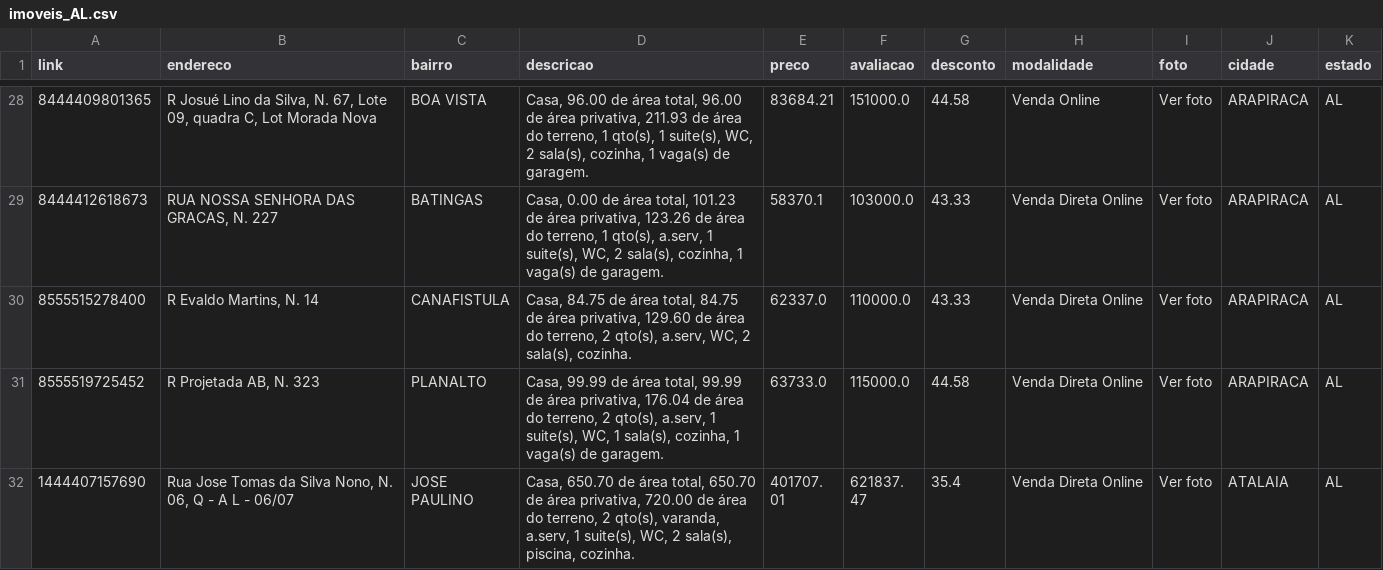
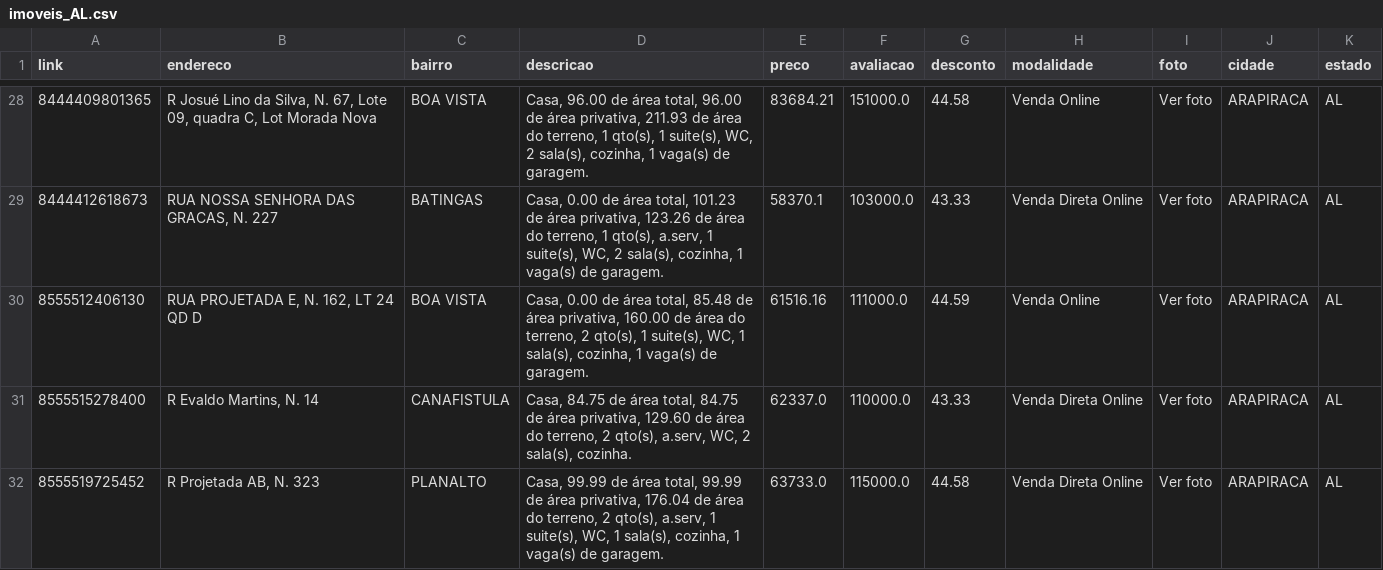
Before and after one commit to franklinbaldo/caixaaberta, a CSV file: data/imoveis_AL.csv, drawn as a sheet; only a part is shown, gaps mark what is left out; the shorter side is filled out with more unchanged rows; the diff covers the shown part only.

```diff
--- a/data/imoveis_AL.csv
+++ b/data/imoveis_AL.csv
@@ -29,2 +29,3 @@ link,endereco,bairro,descricao,preco,avaliacao,desconto,modalidade,foto,cidade,e
 8444412618673,"RUA NOSSA SENHORA DAS GRACAS, N. 227",BATINGAS,"Casa, 0.00 de área total, 101.23 de área privativa, 123.26 de área do terreno, 1 qto(s), a.serv, 1 suite(s), WC, 2 sala(s), cozinha, 1 vaga(s) de garagem.",58370.1,103000.0,43.33,Venda Direta Online,Ver foto,ARAPIRACA,AL
+8555512406130,"RUA PROJETADA E, N. 162, LT 24 QD D",BOA VISTA,"Casa, 0.00 de área total, 85.48 de área privativa, 160.00 de área do terreno, 2 qto(s), 1 suite(s), WC, 1 sala(s), cozinha, 1 vaga(s) de garagem.",61516.16,111000.0,44.59,Venda Online,Ver foto,ARAPIRACA,AL
 8555515278400,"R Evaldo Martins, N. 14",CANAFISTULA,"Casa, 84.75 de área total, 84.75 de área privativa, 129.60 de área do terreno, 2 qto(s), a.serv, WC, 2 sala(s), cozinha.",62337.0,110000.0,43.33,Venda Direta Online,Ver foto,ARAPIRACA,AL
```
Also changed, not shown: 4 added rows and 1 removed row elsewhere in this file, data/imoveis_AM.csv, data/imoveis_MA.csv, 22 other files.
